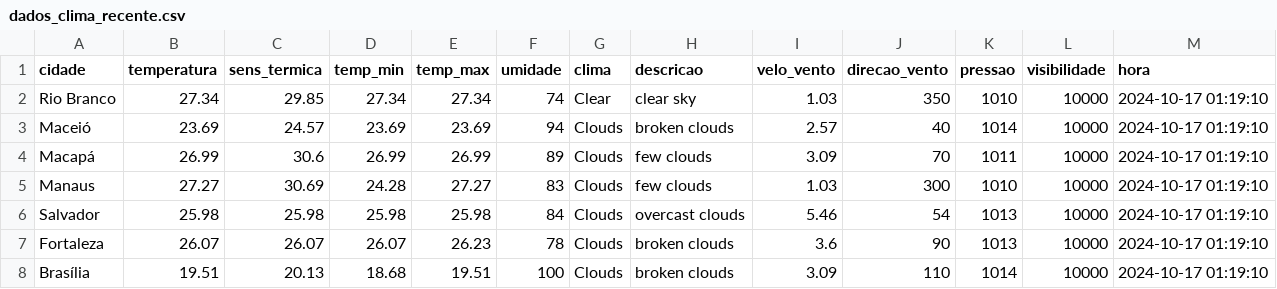
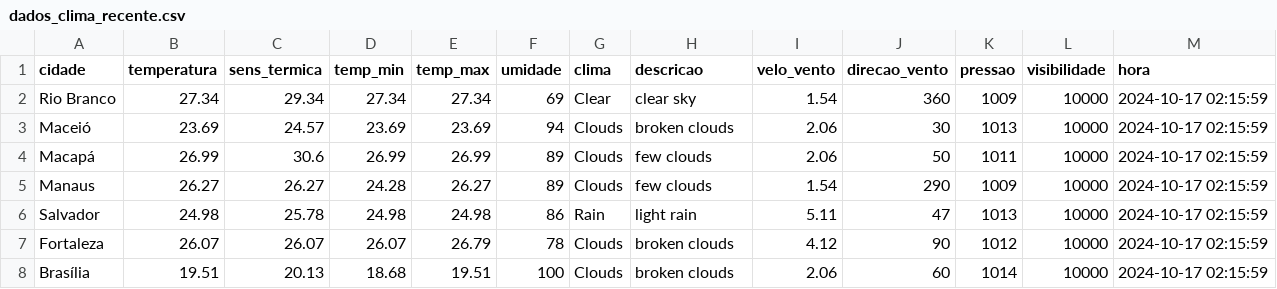
Before and after one commit to ThFenrir/integradorClimaDados, a CSV file: dados_clima_recente.csv, drawn as a sheet; only a part is shown; the diff covers the shown part only.

```diff
--- a/dados_clima_recente.csv
+++ b/dados_clima_recente.csv
@@ -1,8 +1,8 @@
 cidade,temperatura,sens_termica,temp_min,temp_max,umidade,clima,descricao,velo_vento,direcao_vento,pressao,visibilidade,hora
-Rio Branco,27.34,29.85,27.34,27.34,74,Clear,clear sky,1.03,350,1010,10000,2024-10-17 01:19:10
-Maceió,23.69,24.57,23.69,23.69,94,Clouds,broken clouds,2.57,40,1014,10000,2024-10-17 01:19:10
-Macapá,26.99,30.6,26.99,26.99,89,Clouds,few clouds,3.09,70,1011,10000,2024-10-17 01:19:10
-Manaus,27.27,30.69,24.28,27.27,83,Clouds,few clouds,1.03,300,1010,10000,2024-10-17 01:19:10
-Salvador,25.98,25.98,25.98,25.98,84,Clouds,overcast clouds,5.46,54,1013,10000,2024-10-17 01:19:10
-Fortaleza,26.07,26.07,26.07,26.23,78,Clouds,broken clouds,3.6,90,1013,10000,2024-10-17 01:19:10
-Brasília,19.51,20.13,18.68,19.51,100,Clouds,broken clouds,3.09,110,1014,10000,2024-10-17 01:19:10
+Rio Branco,27.34,29.34,27.34,27.34,69,Clear,clear sky,1.54,360,1009,10000,2024-10-17 02:15:59
+Maceió,23.69,24.57,23.69,23.69,94,Clouds,broken clouds,2.06,30,1013,10000,2024-10-17 02:15:59
+Macapá,26.99,30.6,26.99,26.99,89,Clouds,few clouds,2.06,50,1011,10000,2024-10-17 02:15:59
+Manaus,26.27,26.27,24.28,26.27,89,Clouds,few clouds,1.54,290,1009,10000,2024-10-17 02:15:59
+Salvador,24.98,25.78,24.98,24.98,86,Rain,light rain,5.11,47,1013,10000,2024-10-17 02:15:59
+Fortaleza,26.07,26.07,26.07,26.79,78,Clouds,broken clouds,4.12,90,1012,10000,2024-10-17 02:15:59
+Brasília,19.51,20.13,18.68,19.51,100,Clouds,broken clouds,2.06,60,1014,10000,2024-10-17 02:15:59
```
Also changed, not shown: 127 edited cells elsewhere in this file.
